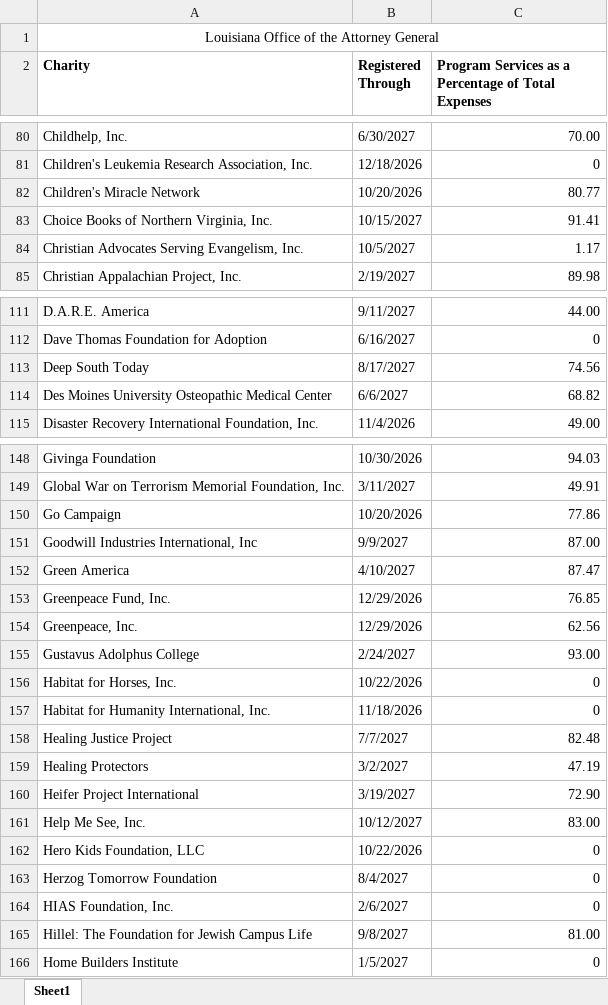
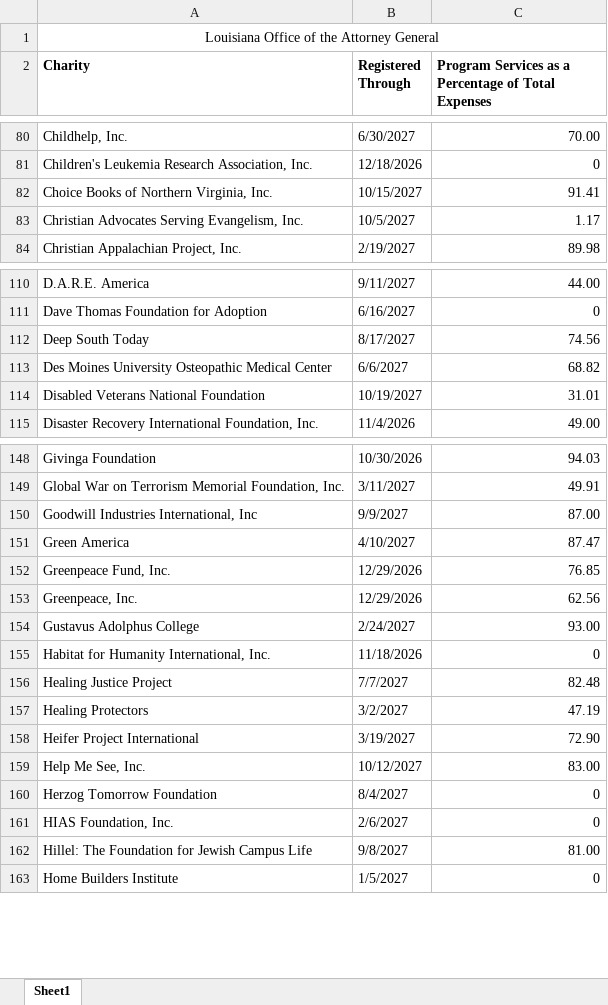
Before and after one commit to nyaghi/instant-compliance-snapshot-api, an Excel workbook: downloadable-data/LA.xlsx, sheet Sheet1, drawn as a sheet; only a part is shown, gaps mark what is left out; values as stored, in another font and other column widths than the file's, no borders; removed rows and columns are numbered as before the commit, all else as after; the diff covers the shown part only; the diff names each change by its address in the sheet, - before the commit and + after, or states it on an @@ line.

```diff
--- a/downloadable-data/LA.xlsx (sheet Sheet1)
+++ b/downloadable-data/LA.xlsx (sheet Sheet1)
-row 82: Children's Miracle Network | 10/20/2026 | 80.77
+row 114: Disabled Veterans National Foundation | 10/19/2027 | 31.01
-row 150: Go Campaign | 10/20/2026 | 77.86
-row 156: Habitat for Horses, Inc. | 10/22/2026 | 0
-row 162: Hero Kids Foundation, LLC | 10/22/2026 | 0
```
Also changed, not shown: 3 added rows, 3 removed rows and 1 edited cell elsewhere in this sheet, 21 other files.
